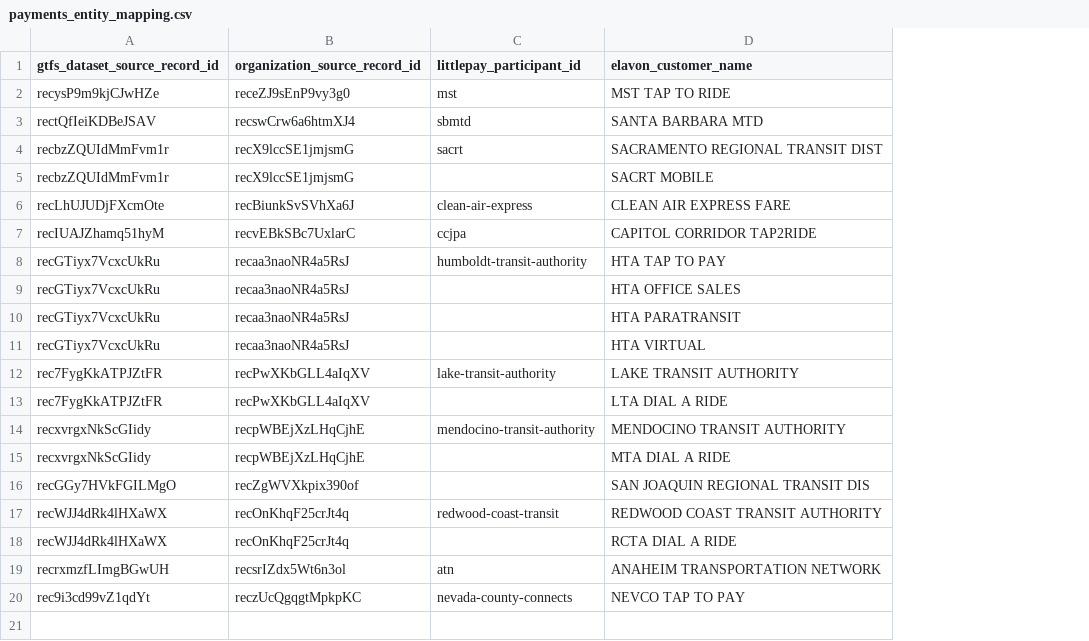
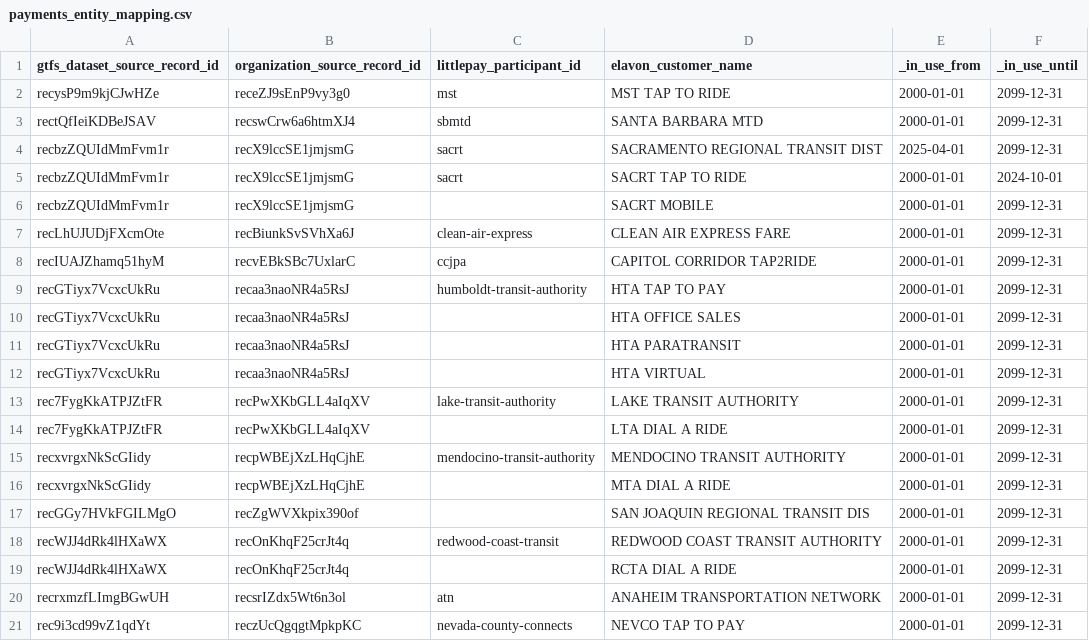
Before and after one commit to cal-itp/data-infra, a CSV file: warehouse/seeds/payments_entity_mapping.csv, drawn as a sheet; addresses are those after the commit; the diff names each change by its address in the sheet, - before the commit and + after, or states it on an @@ line.

Commit message:
payments: map historical sacrt merchant data (#3901)
* payments: map historical sacrt merchant data

* create date range columns in payments_entity_mapping seed file to reflect different mappings between littlepay_participant_id and elavon_customer_name over time, add column documentation

* revise joins with payments_entity_mapping to reflect different mappings between littlepay_participant_id and elavon_customer_name over time

* move entity mapping join on _in_use_from/to dates to appropriate location

* revert join to appropriate location

* add join handling for fct_payments_rides_v2

* add new dbt config variable to allow to read source from prod external tables

* substitute new dbt source config variable in payments source ymls

* revise joins in payments mart tables

* update dbt_project.yml to exclude env_var appropriately

* restore source vars so as to move changes to new PR

* clarify the columns that could be impacted by change in the docs

* clarify fields changed in documentation

```diff
--- a/warehouse/seeds/payments_entity_mapping.csv
+++ b/warehouse/seeds/payments_entity_mapping.csv
+column E (_in_use_from), rows 2-4: 2000-01-01 | 2000-01-01 | 2025-04-01; rows 6-21: all 2000-01-01
+column F (_in_use_until), rows 2-4: all 2099-12-31; rows 6-21: all 2099-12-31
+row 5: recbzZQUIdMmFvm1r | recX9lccSE1jmjsmG | sacrt | SACRT TAP TO RIDE | 2000-01-01 | 2024-10-01
```
Also changed, not shown: 4 other files.
